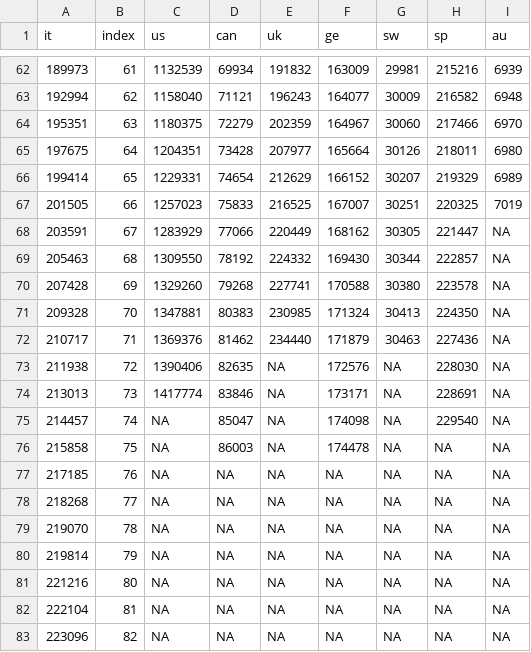
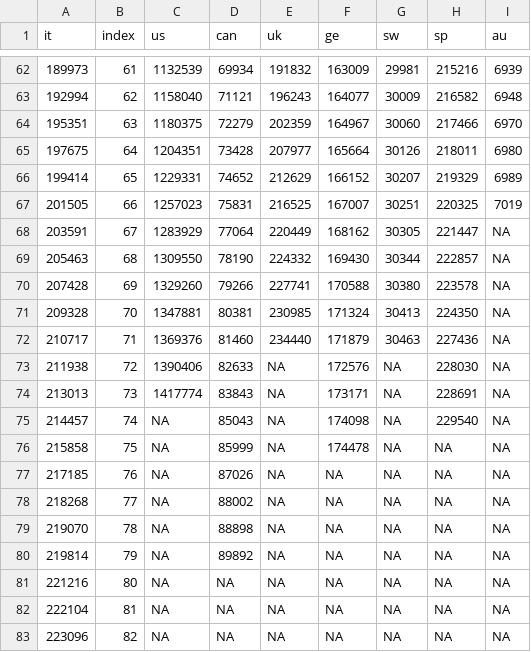
Before and after one commit to Kuan-Liu/canada_dash, a CSV file: docs/data/df_trajectory.csv, drawn as a sheet; only a part is shown, gaps mark what is left out.

```diff
--- a/docs/data/df_trajectory.csv
+++ b/docs/data/df_trajectory.csv
@@ -65,17 +65,17 @@
 197675,64,1204351,73428,207977,165664,30126,218011,6980
-199414,65,1229331,74654,212629,166152,30207,219329,6989
-201505,66,1257023,75833,216525,167007,30251,220325,7019
-203591,67,1283929,77066,220449,168162,30305,221447,NA
-205463,68,1309550,78192,224332,169430,30344,222857,NA
-207428,69,1329260,79268,227741,170588,30380,223578,NA
-209328,70,1347881,80383,230985,171324,30413,224350,NA
-210717,71,1369376,81462,234440,171879,30463,227436,NA
-211938,72,1390406,82635,NA,172576,NA,228030,NA
-213013,73,1417774,83846,NA,173171,NA,228691,NA
-214457,74,NA,85047,NA,174098,NA,229540,NA
-215858,75,NA,86003,NA,174478,NA,NA,NA
-217185,76,NA,NA,NA,NA,NA,NA,NA
-218268,77,NA,NA,NA,NA,NA,NA,NA
-219070,78,NA,NA,NA,NA,NA,NA,NA
-219814,79,NA,NA,NA,NA,NA,NA,NA
+199414,65,1229331,74652,212629,166152,30207,219329,6989
+201505,66,1257023,75831,216525,167007,30251,220325,7019
+203591,67,1283929,77064,220449,168162,30305,221447,NA
+205463,68,1309550,78190,224332,169430,30344,222857,NA
+207428,69,1329260,79266,227741,170588,30380,223578,NA
+209328,70,1347881,80381,230985,171324,30413,224350,NA
+210717,71,1369376,81460,234440,171879,30463,227436,NA
+211938,72,1390406,82633,NA,172576,NA,228030,NA
+213013,73,1417774,83843,NA,173171,NA,228691,NA
+214457,74,NA,85043,NA,174098,NA,229540,NA
+215858,75,NA,85999,NA,174478,NA,NA,NA
+217185,76,NA,87026,NA,NA,NA,NA,NA
+218268,77,NA,88002,NA,NA,NA,NA,NA
+219070,78,NA,88898,NA,NA,NA,NA,NA
+219814,79,NA,89892,NA,NA,NA,NA,NA
 221216,80,NA,NA,NA,NA,NA,NA,NA
```
Also changed, not shown: docs/data/can.csv, docs/data/can_p.csv, 4 other files.
